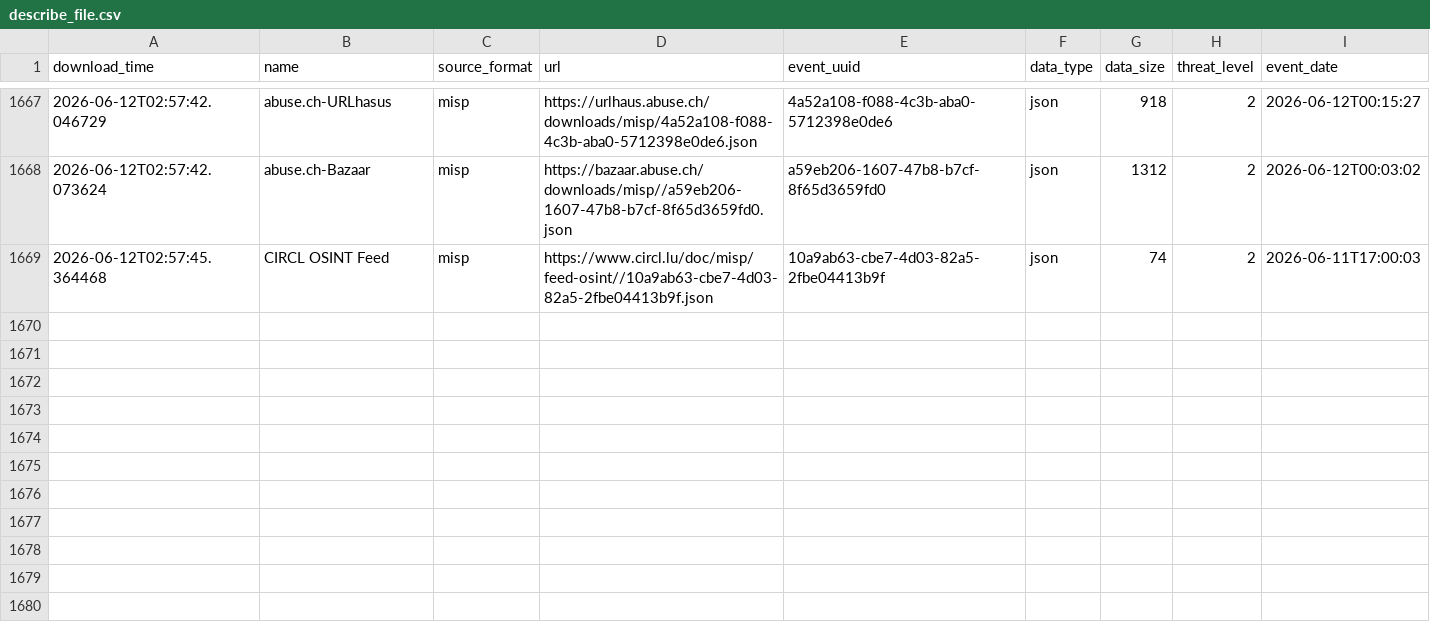
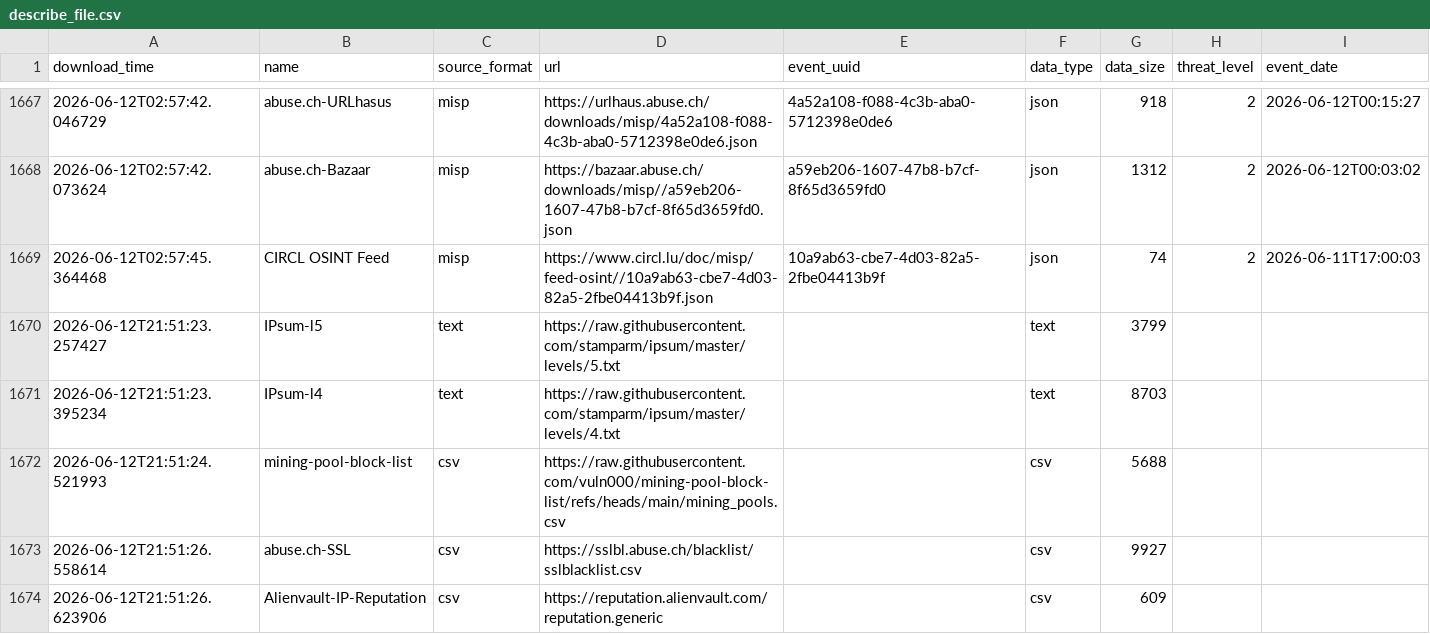
Before and after one commit to vuln000/FinalThreatFeed, a CSV file: output/describe_file.csv, drawn as a sheet; only a part is shown, gaps mark what is left out; the diff names each change by its address in the sheet, - before the commit and + after, or states it on an @@ line.

```diff
--- a/output/describe_file.csv
+++ b/output/describe_file.csv
+row 1670: 2026-06-12T21:51:23.257427 | IPsum-l5 | text | https://raw.githubusercontent.com/stamparm/ipsum/master/levels/5.txt |  | text | 3799
+row 1671: 2026-06-12T21:51:23.395234 | IPsum-l4 | text | https://raw.githubusercontent.com/stamparm/ipsum/master/levels/4.txt |  | text | 8703
+row 1672: 2026-06-12T21:51:24.521993 | mining-pool-block-list | csv | https://raw.githubusercontent.com/vuln000/mining-pool-block-list/refs/heads/main/mining_pools.csv |  | csv | 5688
+row 1673: 2026-06-12T21:51:26.558614 | abuse.ch-SSL | csv | https://sslbl.abuse.ch/blacklist/sslblacklist.csv |  | csv | 9927
+row 1674: 2026-06-12T21:51:26.623906 | Alienvault-IP-Reputation | csv | https://reputation.alienvault.com/reputation.generic |  | csv | 609
```
Also changed, not shown: 1 other file.
